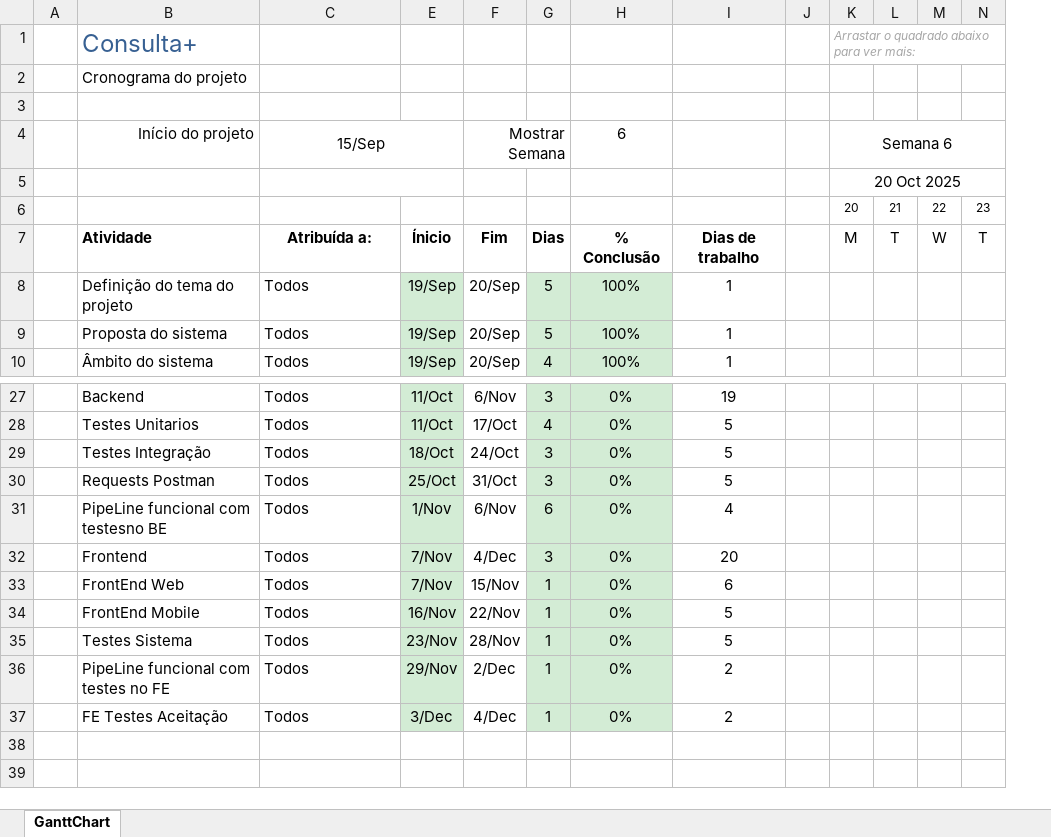
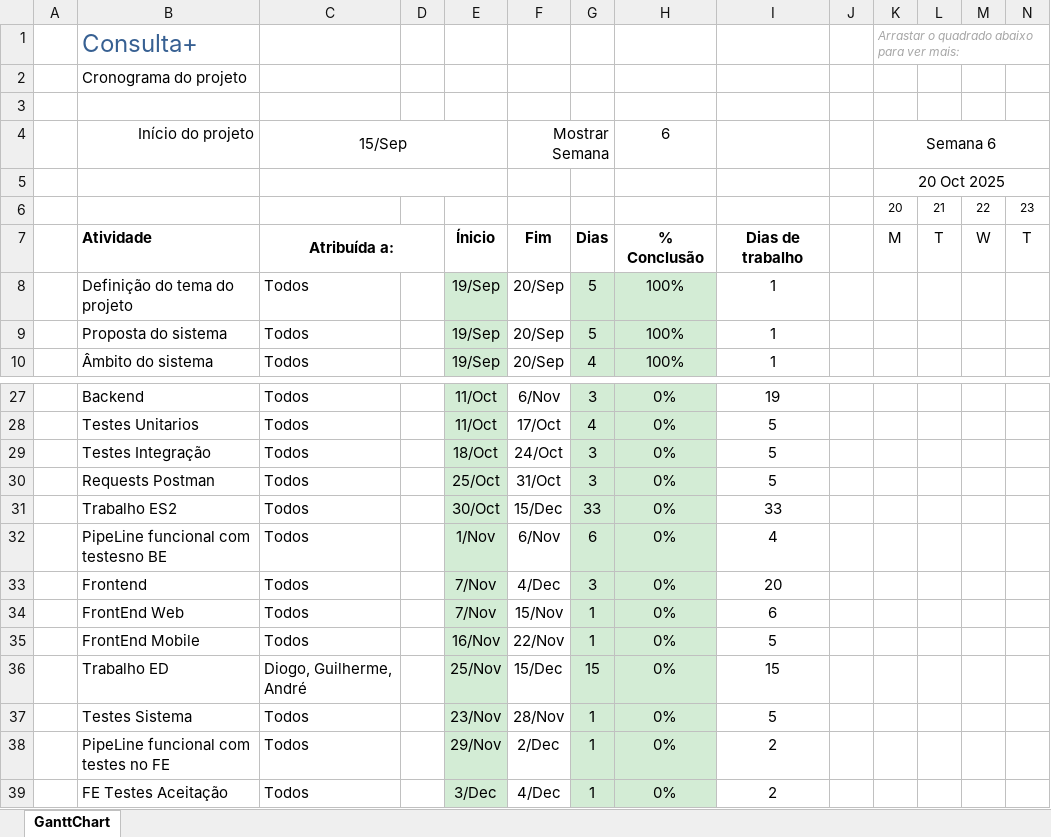
Before and after one commit to Guilherme-Barreiro/LDS, an Excel workbook: Milestone 3/Plano de Projeto/Cronograma.xlsx, sheet GanttChart, drawn as a sheet; only a part is shown, gaps mark what is left out; values as stored, in another font and other column widths than the file's, no borders; charts and pictures and conditional formats not drawn; rows hold the shown columns only; the diff names each change by its address in the sheet, - before the commit and + after, or states it on an @@ line.

```diff
--- a/Milestone 3/Plano de Projeto/Cronograma.xlsx (sheet GanttChart)
+++ b/Milestone 3/Plano de Projeto/Cronograma.xlsx (sheet GanttChart)
@@ column D unhidden, empty @@
+C7:D7 merged
+row 31:  | Trabalho ES2 | Todos |  | 30/Oct | 15/Dec | 33 | 0% | 33
+row 36:  | Trabalho ED | Diogo, Guilherme, André |  | 25/Nov | 15/Dec | 15 | 0% | 15
```
Also changed, not shown: formulas that keep their value, hidden cells, charts or pictures, 2 other files.
